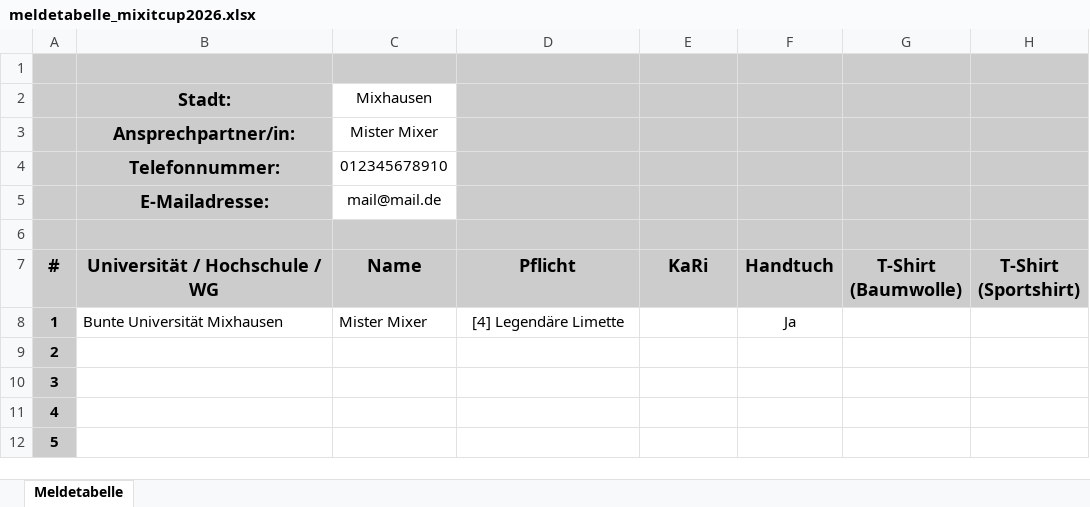
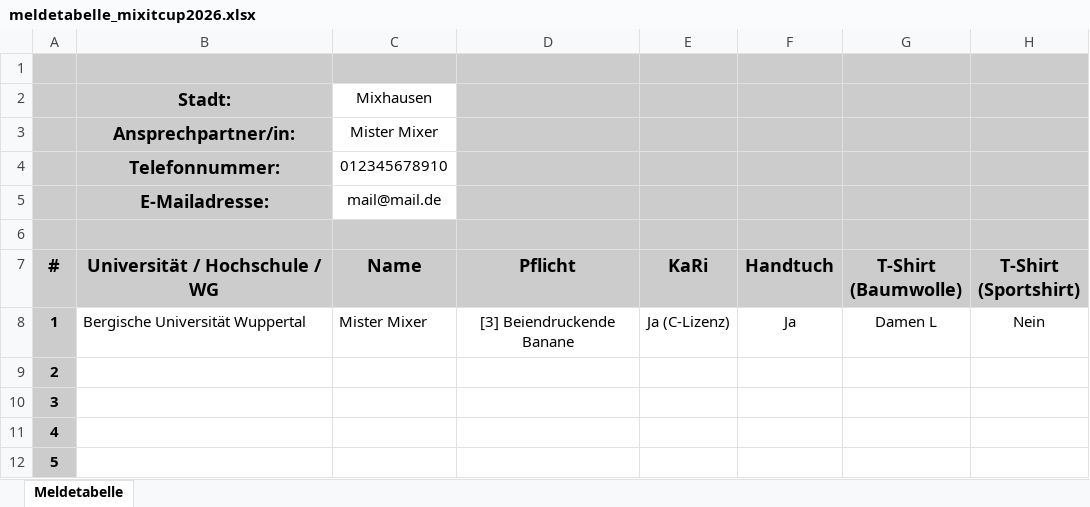
Before and after one commit to mixitcup/mixitcup.github.io, an Excel workbook: meldetabelle_mixitcup2026.xlsx, sheet Meldetabelle, drawn as a sheet; only a part is shown; values as stored, in another font and other column widths than the file's, no borders; conditional formats not drawn; the diff names each change by its address in the sheet, - before the commit and + after, or states it on an @@ line.

```diff
--- a/meldetabelle_mixitcup2026.xlsx (sheet Meldetabelle)
+++ b/meldetabelle_mixitcup2026.xlsx (sheet Meldetabelle)
-B8 (Stadt:): Bunte Universität Mixhausen
+B8 (Stadt:): Bergische Universität Wuppertal
-D8: [4] Legendäre Limette
+D8: [3] Beiendruckende Banane
-E8: (empty)
+E8: Ja (C-Lizenz)
-G8: (empty)
+G8: Damen L
-H8: (empty)
+H8: Nein
```
Also changed, not shown: 4 other files.
